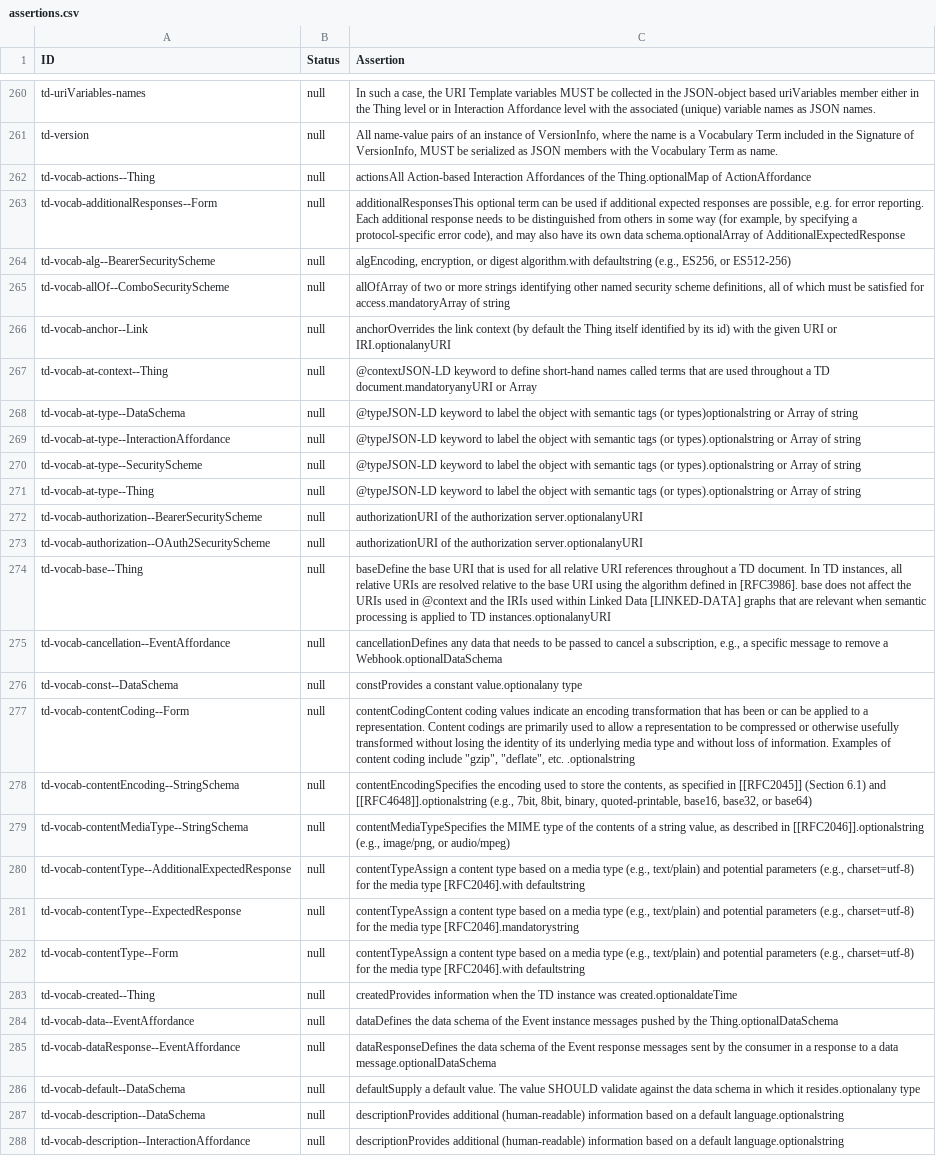
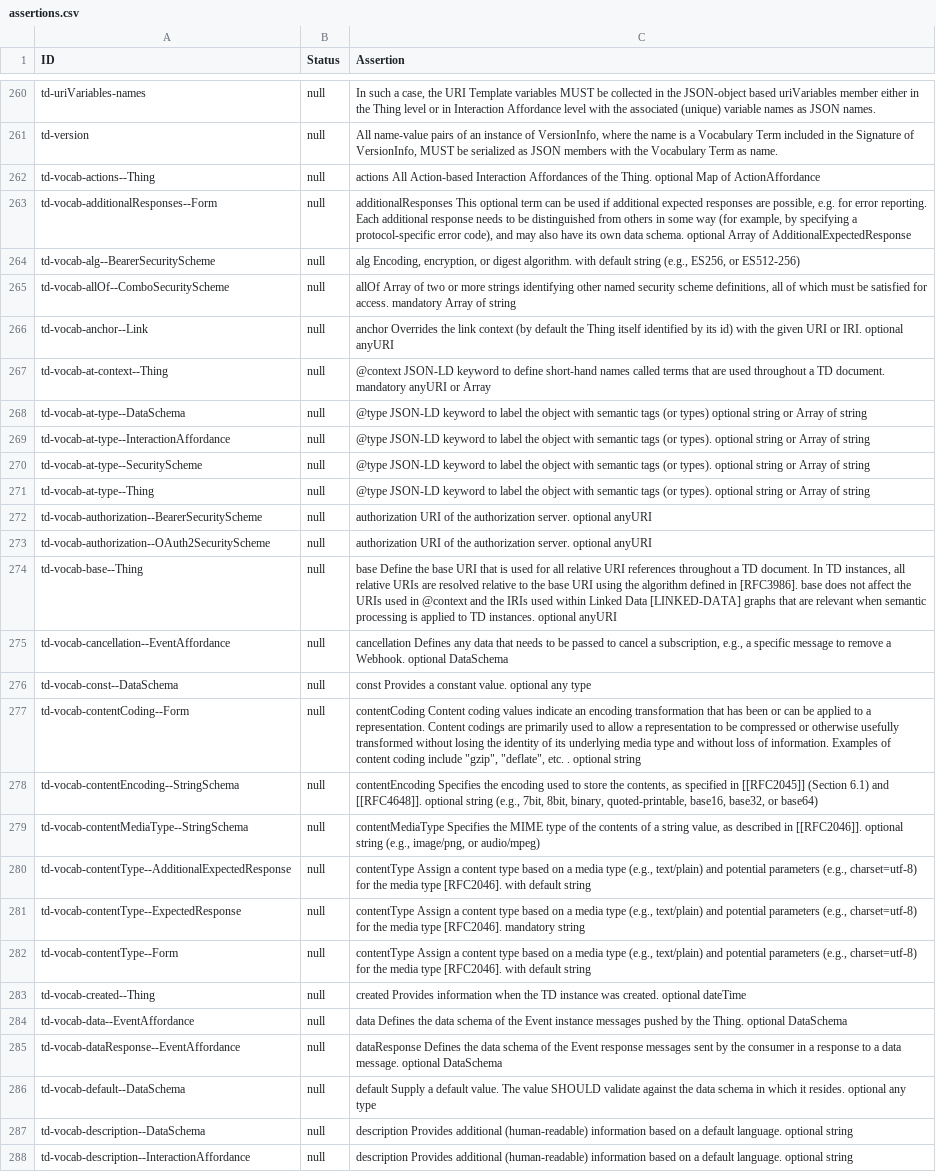
Before and after one commit to w3c/wot-thing-description, a CSV file: testing/assertions.csv, drawn as a sheet; only a part is shown, gaps mark what is left out; the diff covers the shown part only; the diff names each change by its address in the sheet, - before the commit and + after, or states it on an @@ line.

Commit message:
chore(testing): sync assertions.csv with the current assertions in the spec

```diff
--- a/testing/assertions.csv
+++ b/testing/assertions.csv
-C262 (Assertion): actionsAll Action-based Interaction Affordances of the Thing.optionalMap of ActionAffordance
+C262 (Assertion): actions All Action-based Interaction Affordances of the Thing. optional Map of ActionAffordance
-C263 (Assertion): additionalResponsesThis optional term can be used if additional expected responses are possible, e.g. for error reporting. Each additional response needs to be distinguished from others in some way (for example, by specifying a protocol-specific error code), and may also have its own data schema.optionalArray of AdditionalExpectedResponse
+C263 (Assertion): additionalResponses This optional term can be used if additional expected responses are possible, e.g. for error reporting. Each additional response needs to be distinguished from others in some way (for example, by specifying a protocol-specific error code), and may also have its own data schema. optional Array of AdditionalExpectedResponse
-C264 (Assertion): algEncoding, encryption, or digest algorithm.with defaultstring (e.g., ES256,…
+C264 (Assertion): alg Encoding, encryption, or digest algorithm. with default string (e.g., ES256,…
-C265 (Assertion): allOfArray of two or more strings identifying other named security scheme definitions, all of which must be satisfied for access.mandatoryArray of string
+C265 (Assertion): allOf Array of two or more strings identifying other named security scheme definitions, all of which must be satisfied for access. mandatory Array of string
-C266 (Assertion): anchorOverrides the link context (by default the Thing itself identified by its id) with the given URI or IRI.optionalanyURI
+C266 (Assertion): anchor Overrides the link context (by default the Thing itself identified by its id) with the given URI or IRI. optional anyURI
-C267 (Assertion): @contextJSON-LD keyword to define short-hand names called terms that are used throughout a TD document.mandatoryanyURI or Array
+C267 (Assertion): @context JSON-LD keyword to define short-hand names called terms that are used throughout a TD document. mandatory anyURI or Array
-C268 (Assertion): @typeJSON-LD keyword to label the object with semantic tags (or types)optionalstring or Array…
+C268 (Assertion): @type JSON-LD keyword to label the object with semantic tags (or types) optional string or Array…
-C269:C271 (Assertion): @typeJSON-LD keyword to label the object with semantic tags (or types).optionalstring or Array…
+C269:C271 (Assertion): @type JSON-LD keyword to label the object with semantic tags (or types). optional string or Array…
-C272:C273 (Assertion): authorizationURI of the authorization server.optionalanyURI
+C272:C273 (Assertion): authorization URI of the authorization server. optional anyURI
-C274 (Assertion): baseDefine the base URI that is used for all relative URI references throughout a TD document. In TD instances, all relative URIs are resolved relative to the base URI using the algorithm defined in [RFC3986]. base does not affect the URIs used in @context and the IRIs used within Linked Data [LINKED-DATA] graphs that are relevant when semantic processing is applied to TD instances.optionalanyURI
+C274 (Assertion): base Define the base URI that is used for all relative URI references throughout a TD document. In TD instances, all relative URIs are resolved relative to the base URI using the algorithm defined in [RFC3986]. base does not affect the URIs used in @context and the IRIs used within Linked Data [LINKED-DATA] graphs that are relevant when semantic processing is applied to TD instances. optional anyURI
-C275 (Assertion): cancellationDefines any data that needs to be passed to cancel a subscription, e.g., a specific message to remove a Webhook.optionalDataSchema
+C275 (Assertion): cancellation Defines any data that needs to be passed to cancel a subscription, e.g., a specific message to remove a Webhook. optional DataSchema
-C276 (Assertion): constProvides a constant value.optionalany type
+C276 (Assertion): const Provides a constant value. optional any type
-C277 (Assertion): contentCodingContent coding values indicate an encoding transformation that has been or can be applied to a representation. Content codings are primarily used to allow a representation to be compressed or otherwise usefully transformed without losing the identity of its underlying media type and without loss of information. Examples of content coding include "gzip", "deflate", etc. .optionalstring
+C277 (Assertion): contentCoding Content coding values indicate an encoding transformation that has been or can be applied to a representation. Content codings are primarily used to allow a representation to be compressed or otherwise usefully transformed without losing the identity of its underlying media type and without loss of information. Examples of content coding include "gzip", "deflate", etc. . optional string
-C278 (Assertion): contentEncodingSpecifies the encoding used to store the contents, as specified in [[RFC2045]] (Section 6.1) and [[RFC4648]].optionalstring (e.g., 7bit,…
+C278 (Assertion): contentEncoding Specifies the encoding used to store the contents, as specified in [[RFC2045]] (Section 6.1) and [[RFC4648]]. optional string (e.g., 7bit,…
-C279 (Assertion): contentMediaTypeSpecifies the MIME type of the contents of a string value, as described in [[RFC2046]].optionalstring (e.g., image/png,…
+C279 (Assertion): contentMediaType Specifies the MIME type of the contents of a string value, as described in [[RFC2046]]. optional string (e.g., image/png,…
-C280 (Assertion): contentTypeAssign a content type based on a media type (e.g., text/plain) and potential parameters (e.g., charset=utf-8) for the media type [RFC2046].with defaultstring
+C280 (Assertion): contentType Assign a content type based on a media type (e.g., text/plain) and potential parameters (e.g., charset=utf-8) for the media type [RFC2046]. with default string
-C281 (Assertion): contentTypeAssign a content type based on a media type (e.g., text/plain) and potential parameters (e.g., charset=utf-8) for the media type [RFC2046].mandatorystring
+C281 (Assertion): contentType Assign a content type based on a media type (e.g., text/plain) and potential parameters (e.g., charset=utf-8) for the media type [RFC2046]. mandatory string
-C282 (Assertion): contentTypeAssign a content type based on a media type (e.g., text/plain) and potential parameters (e.g., charset=utf-8) for the media type [RFC2046].with defaultstring
+C282 (Assertion): contentType Assign a content type based on a media type (e.g., text/plain) and potential parameters (e.g., charset=utf-8) for the media type [RFC2046]. with default string
-C283 (Assertion): createdProvides information when the TD instance was created.optionaldateTime
+C283 (Assertion): created Provides information when the TD instance was created. optional dateTime
-C284 (Assertion): dataDefines the data schema of the Event instance messages pushed by the Thing.optionalDataSchema
+C284 (Assertion): data Defines the data schema of the Event instance messages pushed by the Thing. optional DataSchema
-C285 (Assertion): dataResponseDefines the data schema of the Event response messages sent by the consumer in a response to a data message.optionalDataSchema
+C285 (Assertion): dataResponse Defines the data schema of the Event response messages sent by the consumer in a response to a data message. optional DataSchema
-C286 (Assertion): defaultSupply a default value. The value SHOULD validate against the data schema in which it resides.optionalany type
+C286 (Assertion): default Supply a default value. The value SHOULD validate against the data schema in which it resides. optional any type
-C287:C288 (Assertion): descriptionProvides additional (human-readable) information based on a default language.optionalstring
+C287:C288 (Assertion): description Provides additional (human-readable) information based on a default language. optional string
```
Also changed, not shown: 92 edited cells elsewhere in this file.
